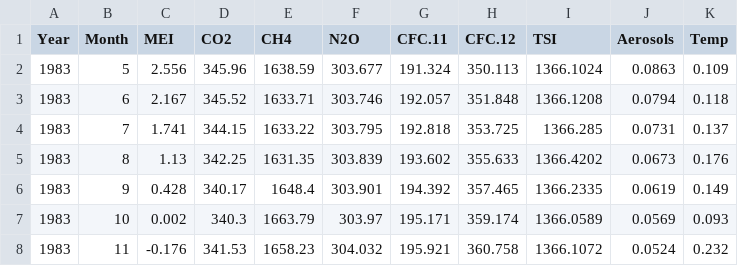
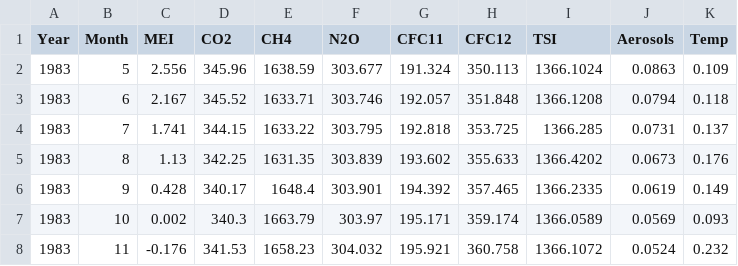
Before and after one commit to amandeep0/IS451, a CSV file: data/ClimateChangeTrain.csv, drawn as a sheet; only a part is shown.

Commit message:
slight changes in data

```diff
--- a/data/ClimateChangeTrain.csv
+++ b/data/ClimateChangeTrain.csv
@@ -1,2 +1,2 @@
-Year,Month,MEI,CO2,CH4,N2O,CFC.11,CFC.12,TSI,Aerosols,Temp
+Year,Month,MEI,CO2,CH4,N2O,CFC11,CFC12,TSI,Aerosols,Temp
 1983,5,2.556,345.96,1638.59,303.677,191.324,350.113,1366.1024,0.0863,0.109
```
